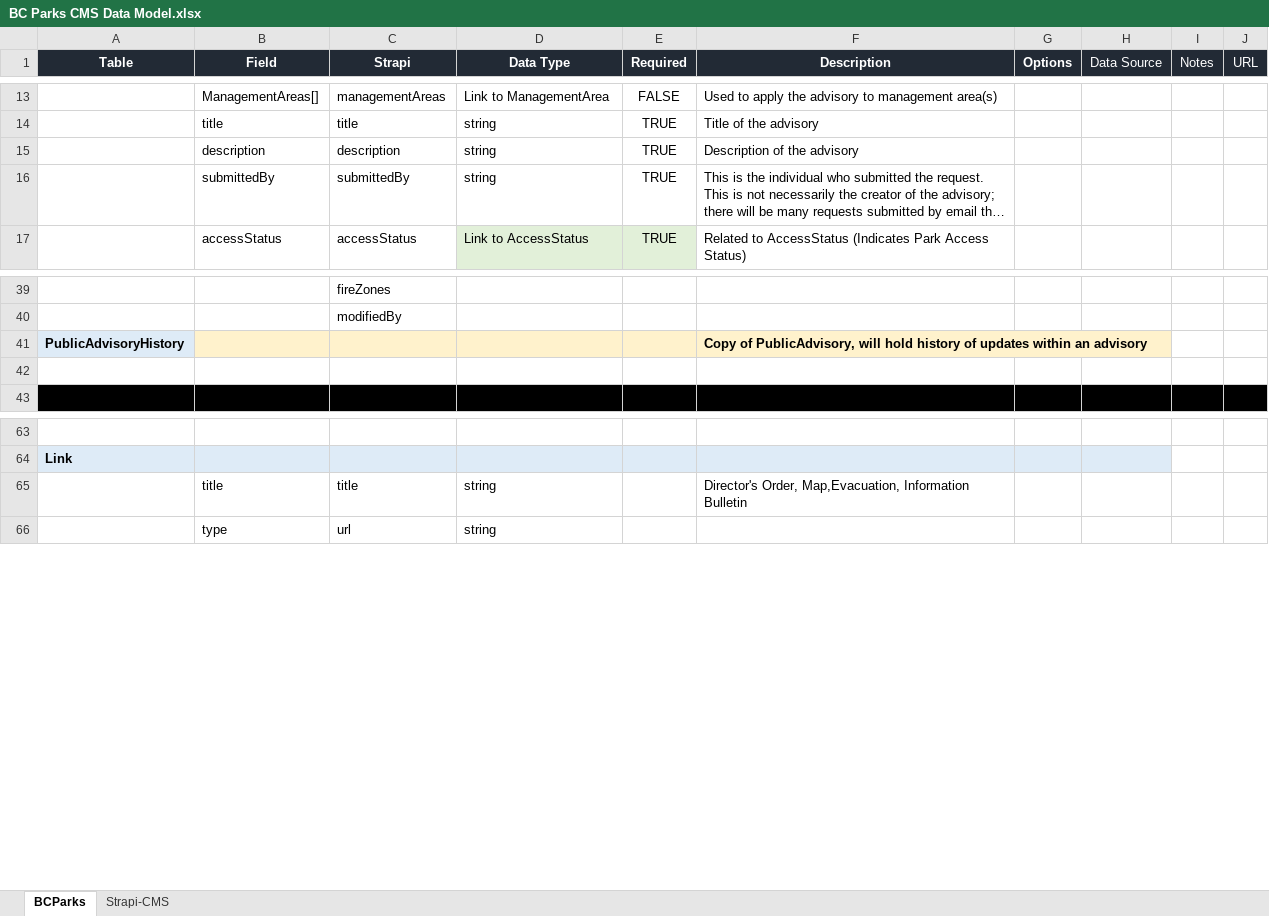
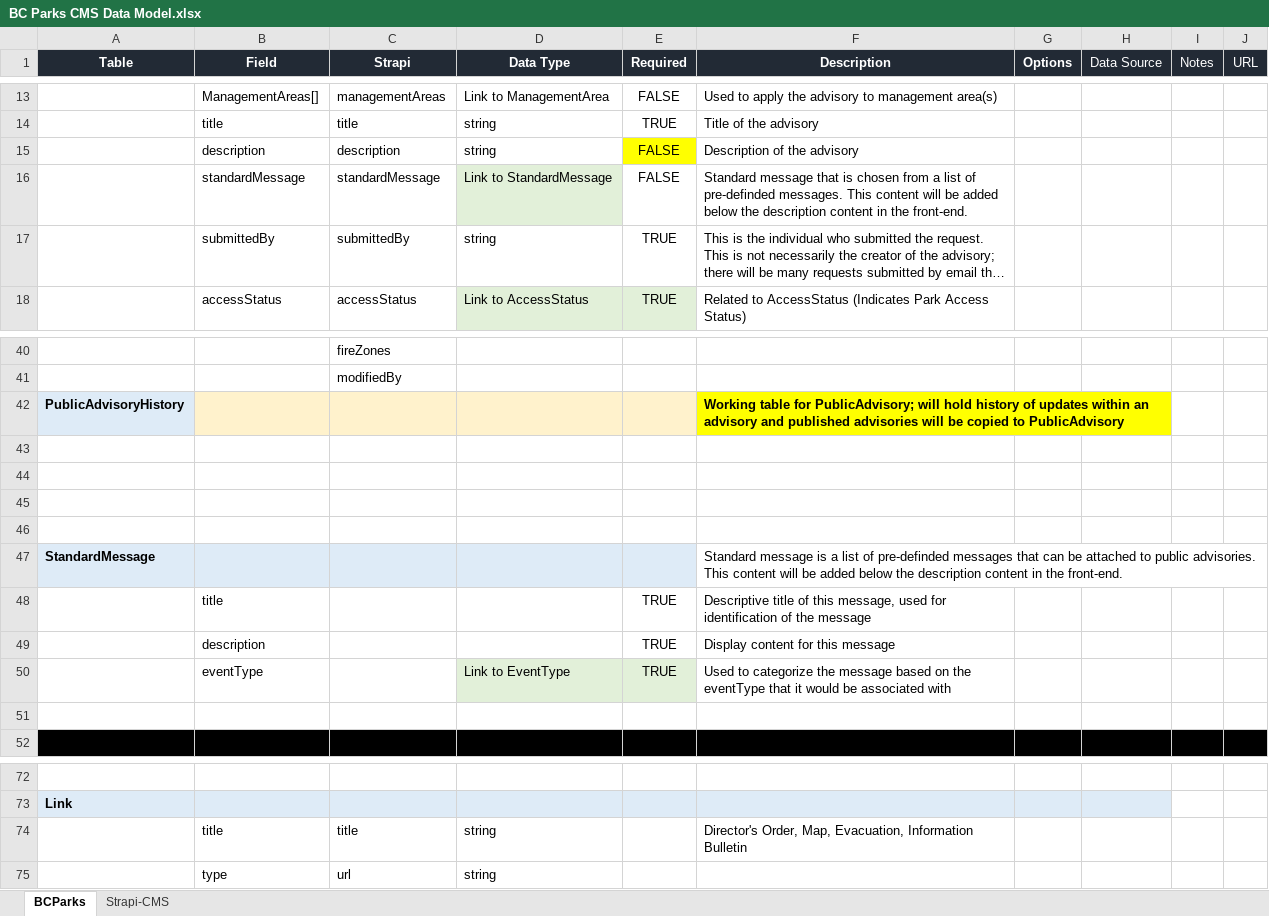
Before and after one commit to bcgov/bcparks.ca, an Excel workbook: docs/BC Parks CMS Data Model.xlsx, sheet BCParks, drawn as a sheet; only a part is shown, gaps mark what is left out; long unchanged cells end in …; values as stored, in another font and other column widths than the file's, no borders; addresses are those after the commit; the diff names each change by its address in the sheet, - before the commit and + after, or states it on an @@ line.

Commit message:
Add files via upload

```diff
--- a/docs/BC Parks CMS Data Model.xlsx (sheet BCParks)
+++ b/docs/BC Parks CMS Data Model.xlsx (sheet BCParks)
-E15 (Required): TRUE
+E15 (Required): FALSE
-E15 fill: none
+E15 fill: #FFFF00
+row 16:  | standardMessage | standardMessage | Link to StandardMessage | FALSE | Standard message that is chosen from a list of pre-definded messages. This content will be added below the description content in the front-end.
-F42 (Description): Copy of PublicAdvisory, will hold history of updates within an advisory
+F42 (Description): Working table for PublicAdvisory; will hold history of updates within an advisory and published advisories will be copied to PublicAdvisory
-F42 fill: #FFF2CC
+F42 fill: #FFFF00
+F42:H42 merged
-G42:H42 fill: none
+G42:H42 fill: #FFFF00
+row 43: (empty)
+row 44: (empty)
+row 45: (empty)
+row 46: (empty)
+row 47: StandardMessage |  |  |  |  | Standard message is a list of pre-definded messages that can be attached to public advisories. This content will be added below the description content in the front-end.
+row 48:  | title |  |  | TRUE | Descriptive title of this message, used for identification of the message
+row 49:  | description |  |  | TRUE | Display content for this message
+row 50:  | eventType |  | Link to EventType | TRUE | Used to categorize the message based on the eventType that it would be associated with
-F74 (Description): Director's Order, Map,Evacuation, Information Bulletin
+F74 (Description): Director's Order, Map, Evacuation, Information Bulletin
```
